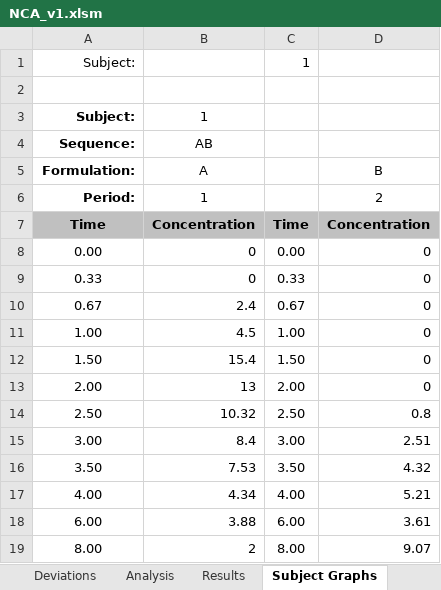
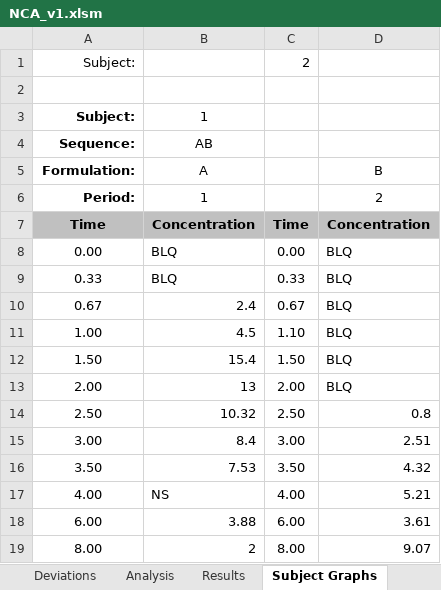
Before and after one commit to dndubins/FARTSSIE, an Excel workbook: NCA_v1.xlsm, sheet Subject Graphs, drawn as a sheet; only a part is shown; values as stored, in another font and other column widths than the file's, no borders; charts and pictures and conditional formats not drawn; the diff names each change by its address in the sheet, - before the commit and + after, or states it on an @@ line.

```diff
--- a/NCA_v1.xlsm (sheet Subject Graphs)
+++ b/NCA_v1.xlsm (sheet Subject Graphs)
-C1: 1
+C1: 2
-B8:B9 (A): 0
+B8:B9 (A): BLQ
-D8:D13 (B): 0
+D8:D13 (B): BLQ
-C11: 1.00
+C11: 1.10
-B17 (A): 4.34
+B17 (A): NS
```
Also changed, not shown: sheet Analysis, sheet Data, sheet Deviations, formulas that keep their value, hidden cells, charts or pictures.
